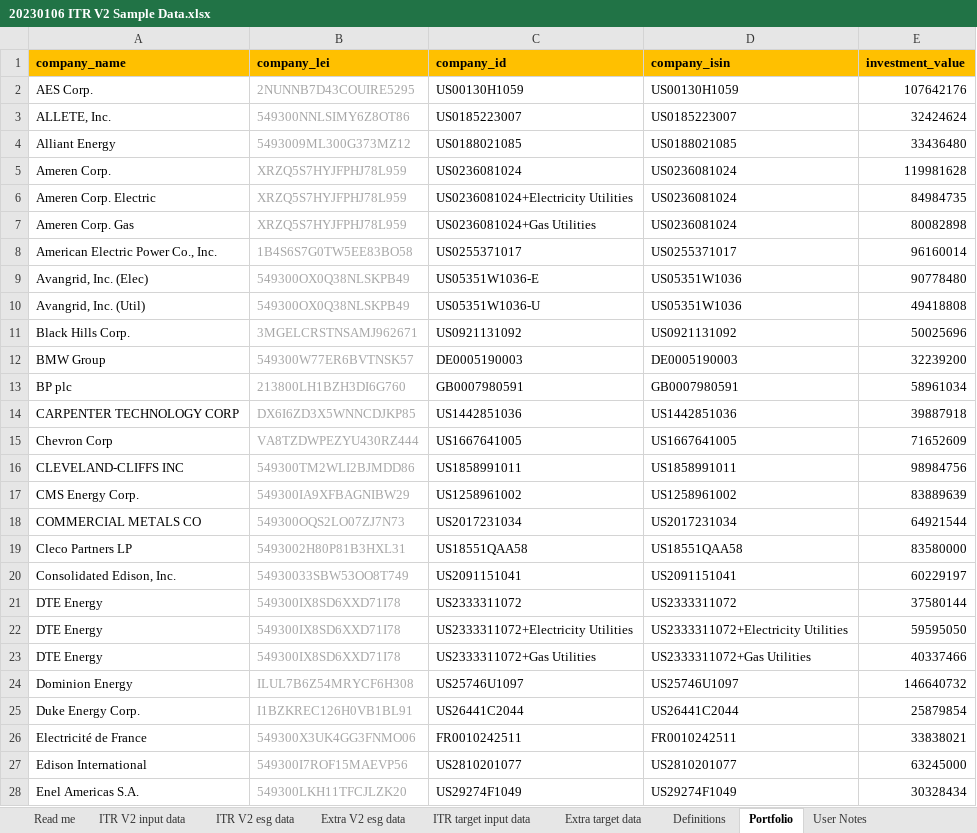
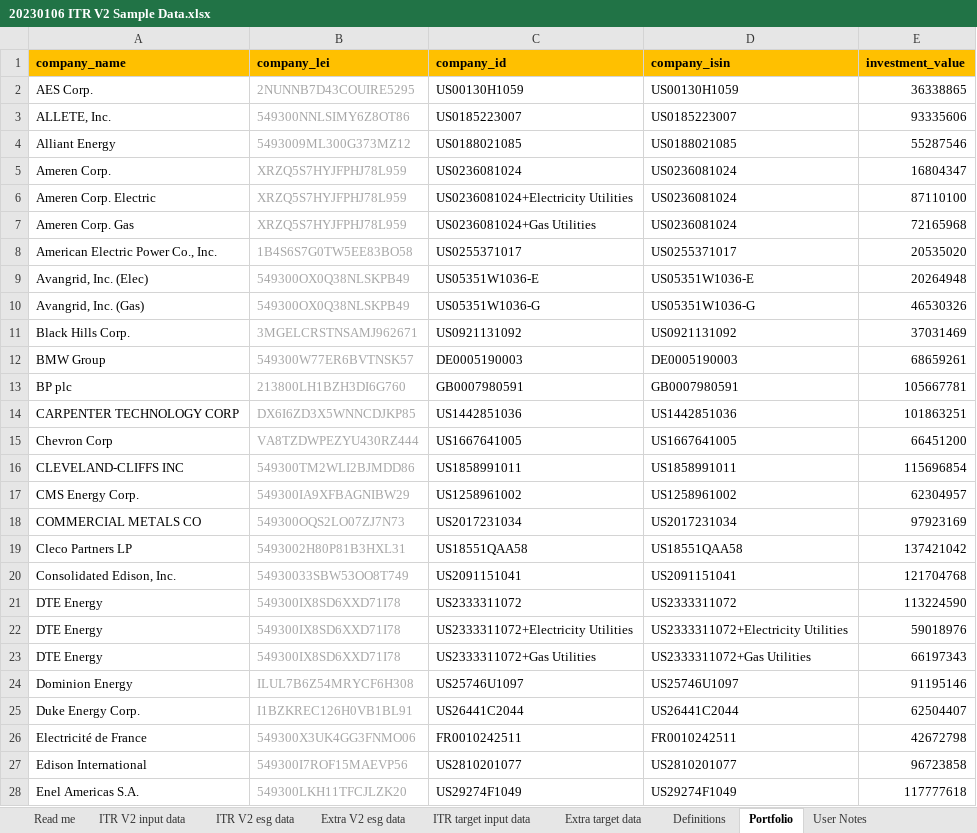
Before and after one commit to os-climate/ITR, an Excel workbook: examples/data/20230106 ITR V2 Sample Data.xlsx, sheet Portfolio, drawn as a sheet; only a part is shown; values as stored, in another font and other column widths than the file's, no borders; the diff covers the shown part only; the diff names each change by its address in the sheet, - before the commit and + after, or states it on an @@ line.

```diff
--- a/examples/data/20230106 ITR V2 Sample Data.xlsx (sheet Portfolio)
+++ b/examples/data/20230106 ITR V2 Sample Data.xlsx (sheet Portfolio)
-E2 (investment_value): 107642176
+E2 (investment_value): 36338865
-E3 (investment_value): 32424624
+E3 (investment_value): 93335606
-E4 (investment_value): 33436480
+E4 (investment_value): 55287546
-E5 (investment_value): 119981628
+E5 (investment_value): 16804347
-E6 (investment_value): 84984735
+E6 (investment_value): 87110100
-E7 (investment_value): 80082898
+E7 (investment_value): 72165968
-E8 (investment_value): 96160014
+E8 (investment_value): 20535020
-D9 (company_isin): US05351W1036
+D9 (company_isin): US05351W1036-E
-E9 (investment_value): 90778480
+E9 (investment_value): 20264948
-A10 (company_name): Avangrid, Inc. (Util)
+A10 (company_name): Avangrid, Inc. (Gas)
-C10 (company_id): US05351W1036-U
+C10 (company_id): US05351W1036-G
-D10 (company_isin): US05351W1036
+D10 (company_isin): US05351W1036-G
-E10 (investment_value): 49418808
+E10 (investment_value): 46530326
-E11 (investment_value): 50025696
+E11 (investment_value): 37031469
-E12 (investment_value): 32239200
+E12 (investment_value): 68659261
-E13 (investment_value): 58961034
+E13 (investment_value): 105667781
-E14 (investment_value): 39887918
+E14 (investment_value): 101863251
-E15 (investment_value): 71652609
+E15 (investment_value): 66451200
-E16 (investment_value): 98984756
+E16 (investment_value): 115696854
-E17 (investment_value): 83889639
+E17 (investment_value): 62304957
-E18 (investment_value): 64921544
+E18 (investment_value): 97923169
-E19 (investment_value): 83580000
+E19 (investment_value): 137421042
-E20 (investment_value): 60229197
+E20 (investment_value): 121704768
-E21 (investment_value): 37580144
+E21 (investment_value): 113224590
-E22 (investment_value): 59595050
+E22 (investment_value): 59018976
-E23 (investment_value): 40337466
+E23 (investment_value): 66197343
-E24 (investment_value): 146640732
+E24 (investment_value): 91195146
-E25 (investment_value): 25879854
+E25 (investment_value): 62504407
-E26 (investment_value): 33838021
+E26 (investment_value): 42672798
-E27 (investment_value): 63245000
+E27 (investment_value): 96723858
-E28 (investment_value): 30328434
+E28 (investment_value): 117777618
```
Also changed, not shown: 7 added rows and 93 edited cells elsewhere in this sheet, sheet ITR V2 esg data, sheet ITR target input data, sheet ITR V2 input data, formulas that keep their value, examples/data/benchmark_OECM_PC.xlsx, examples/data/benchmark_OECM_S3.xlsx, 14 other files.
